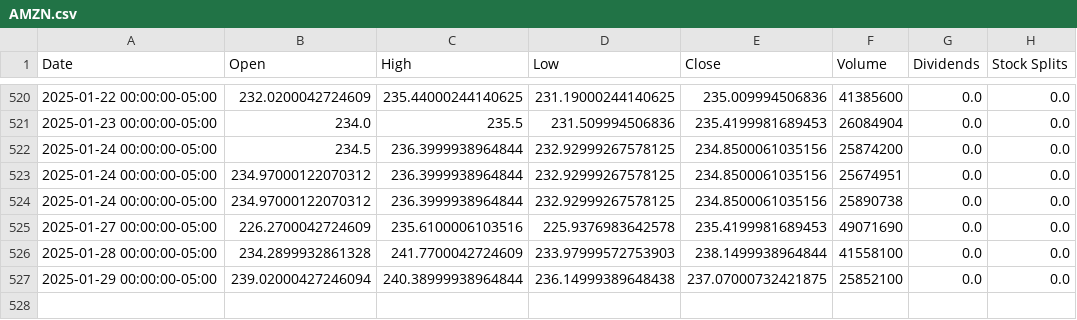
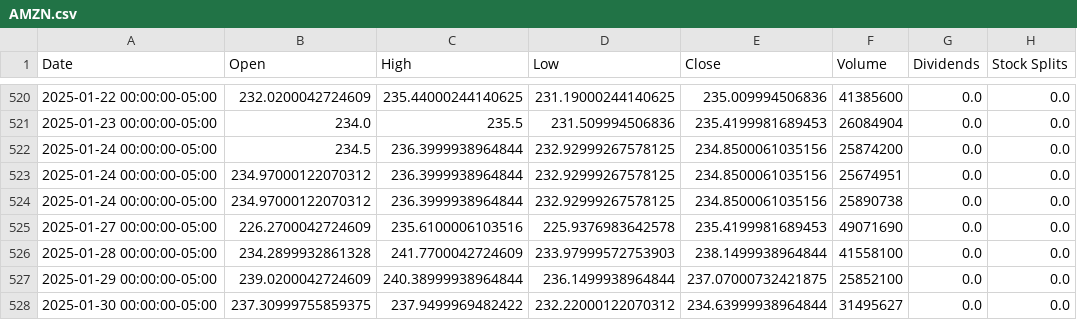
Before and after one commit to saisandeep97/StockForecastSentimentEndtoEnd, a CSV file: stock_data/AMZN.csv, drawn as a sheet; only a part is shown, gaps mark what is left out.

Commit message:
Update stock and news data

```diff
--- a/stock_data/AMZN.csv
+++ b/stock_data/AMZN.csv
@@ -526,2 +526,3 @@ Date,Open,High,Low,Close,Volume,Dividends,Stock Splits
 2025-01-28 00:00:00-05:00,234.2899932861328,241.7700042724609,233.97999572753903,238.1499938964844,41558100,0.0,0.0
-2025-01-29 00:00:00-05:00,239.02000427246094,240.38999938964844,236.14999389648438,237.07000732421875,25852100,0.0,0.0
+2025-01-29 00:00:00-05:00,239.0200042724609,240.38999938964844,236.1499938964844,237.07000732421875,25852100,0.0,0.0
+2025-01-30 00:00:00-05:00,237.30999755859375,237.9499969482422,232.22000122070312,234.63999938964844,31495627,0.0,0.0
```
Also changed, not shown: stock_data/AAPL.csv, stock_data/GOOGL.csv, 2 other files.
